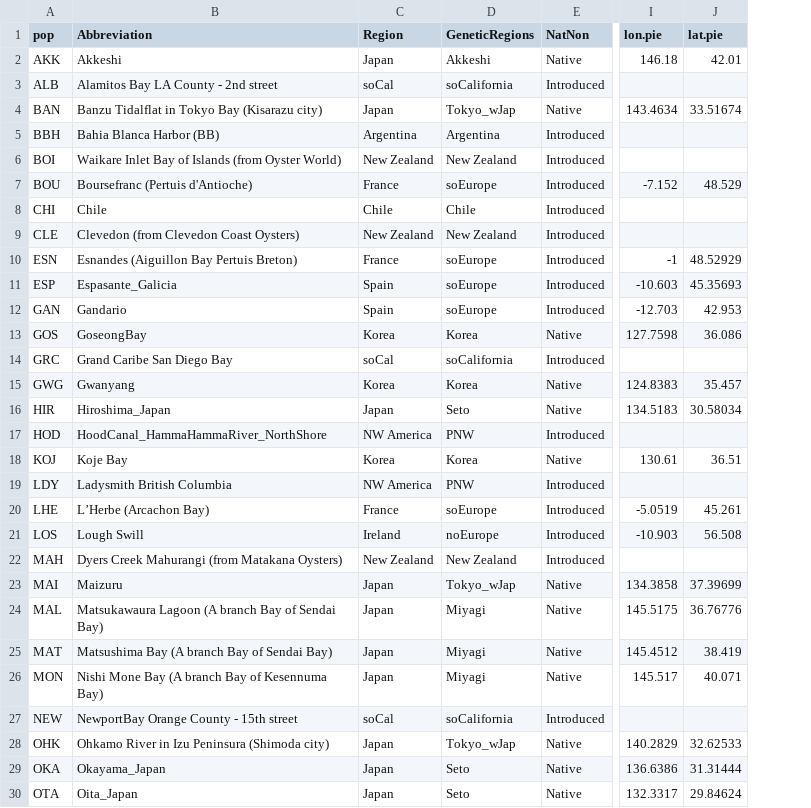
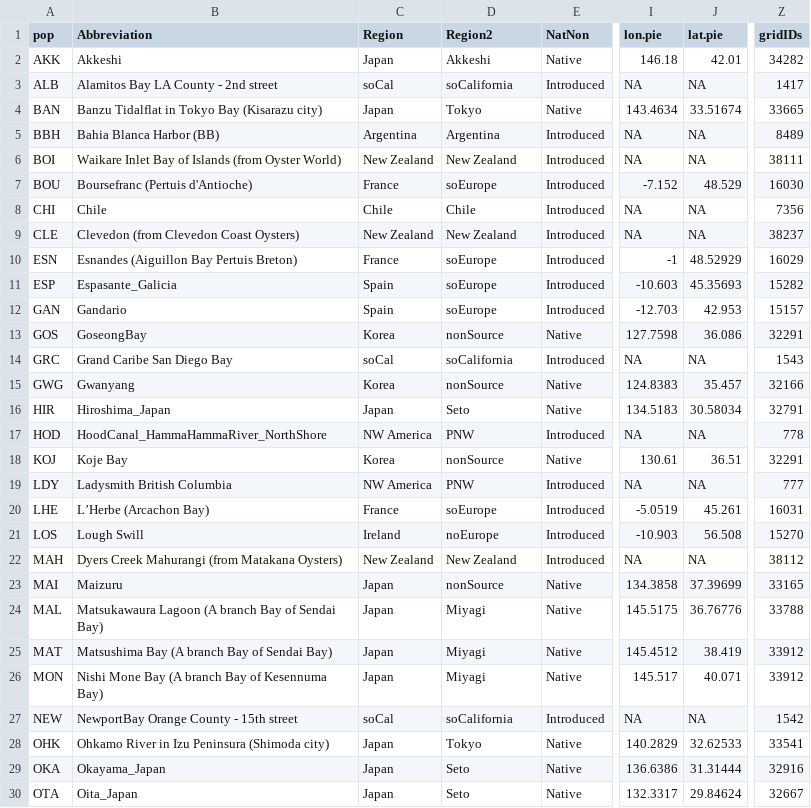
Before and after one commit to esotka/gigas-popgen, a CSV file: FINALFIGS/gigas_meta_41pop_env_FINAL.csv, drawn as a sheet; only a part is shown, gaps mark what is left out; the diff covers the shown part only; the diff names each change by its address in the sheet, - before the commit and + after, or states it on an @@ line.

```diff
--- a/FINALFIGS/gigas_meta_41pop_env_FINAL.csv
+++ b/FINALFIGS/gigas_meta_41pop_env_FINAL.csv
+column Z (gridIDs), rows 2-30: 34282 | 1417 | 33665 | 8489 | 38111 | 16030 | 7356 | 38237 | 16029 | 15282 | 15157 | 32291 | 1543 | 32166 | 32791 | 778 | 32291 | 777 | 16031 | 15270 | 38112 | 33165 | 33788 | 33912 | 33912 | 1542 | 33541 | 32916 | 32667
-D1: GeneticRegions
+D1: Region2
-I3 (lon.pie): (empty)
+I3 (lon.pie): NA
-J3 (lat.pie): (empty)
+J3 (lat.pie): NA
-D4 (Region2): Tokyo_wJap
+D4 (Region2): Tokyo
-I5:I6 (lon.pie): (empty)
+I5:I6 (lon.pie): NA
-J5:J6 (lat.pie): (empty)
+J5:J6 (lat.pie): NA
-I8:I9 (lon.pie): (empty)
+I8:I9 (lon.pie): NA
-J8:J9 (lat.pie): (empty)
+J8:J9 (lat.pie): NA
-D13 (Region2): Korea
+D13 (Region2): nonSource
-I14 (lon.pie): (empty)
+I14 (lon.pie): NA
-J14 (lat.pie): (empty)
+J14 (lat.pie): NA
-D15 (Region2): Korea
+D15 (Region2): nonSource
-I17 (lon.pie): (empty)
+I17 (lon.pie): NA
-J17 (lat.pie): (empty)
+J17 (lat.pie): NA
-D18 (Region2): Korea
+D18 (Region2): nonSource
-I19 (lon.pie): (empty)
+I19 (lon.pie): NA
-J19 (lat.pie): (empty)
+J19 (lat.pie): NA
-I22 (lon.pie): (empty)
+I22 (lon.pie): NA
-J22 (lat.pie): (empty)
+J22 (lat.pie): NA
-D23 (Region2): Tokyo_wJap
+D23 (Region2): nonSource
-I27 (lon.pie): (empty)
+I27 (lon.pie): NA
-J27 (lat.pie): (empty)
+J27 (lat.pie): NA
-D28 (Region2): Tokyo_wJap
+D28 (Region2): Tokyo
```
Also changed, not shown: 10 edited cells elsewhere in this file, FINALFIGS/5_RandomForestCirclize/ALLSPECIES/cgigasByReg.csv, 36 other files.
